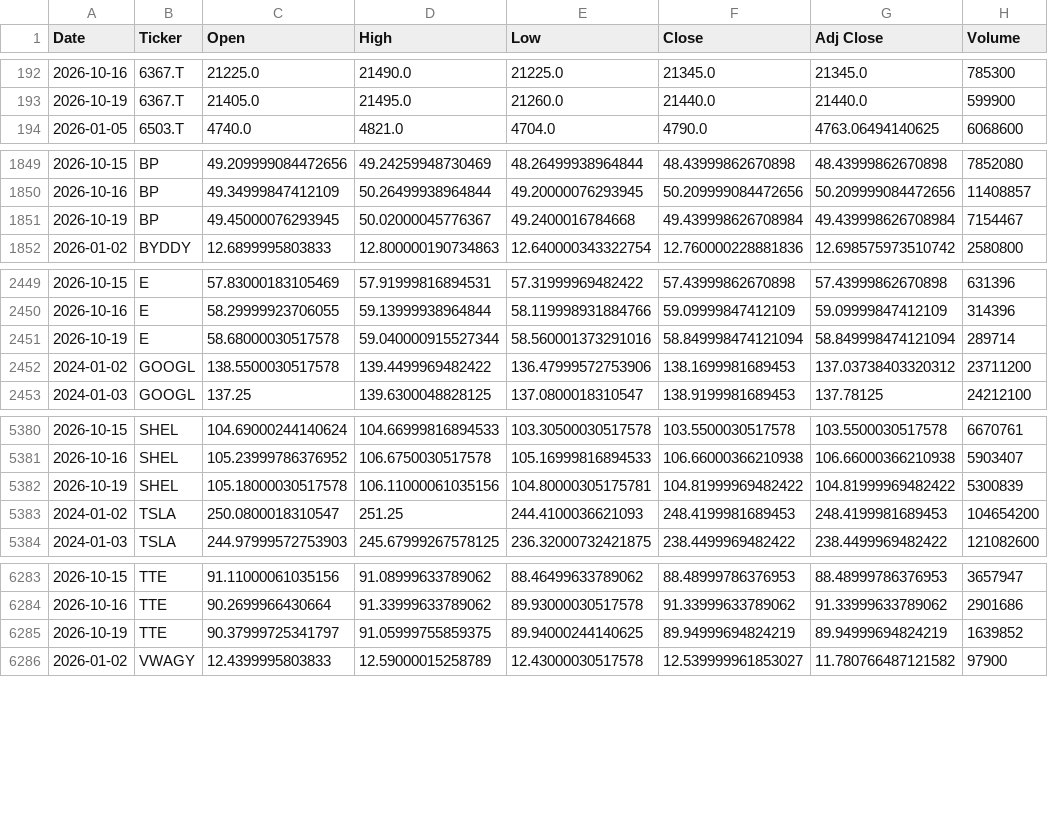
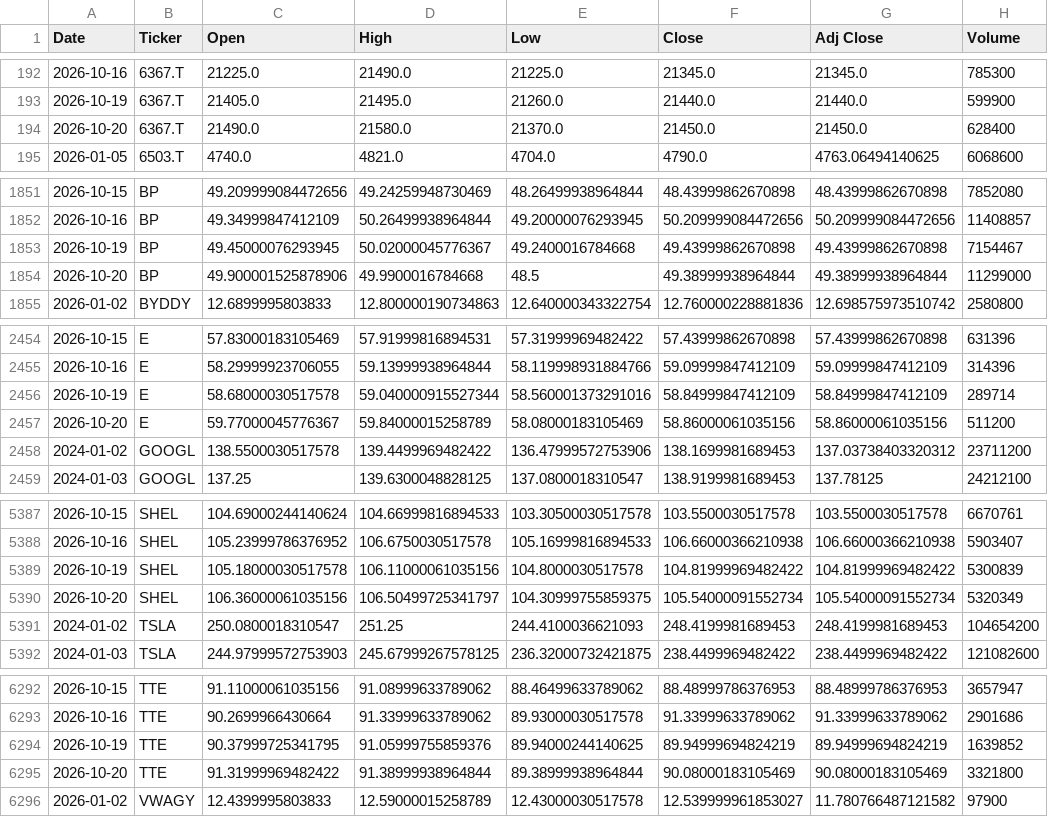
Before and after one commit to icengel91/WebMiningProject, a CSV file: data/raw/prices/prices.csv, drawn as a sheet; only a part is shown, gaps mark what is left out; the diff covers the shown part only.

```diff
--- a/data/raw/prices/prices.csv
+++ b/data/raw/prices/prices.csv
@@ -193,2 +193,3 @@ Date,Ticker,Open,High,Low,Close,Adj Close,Volume
 2026-10-19,6367.T,21405.0,21495.0,21260.0,21440.0,21440.0,599900
+2026-10-20,6367.T,21490.0,21580.0,21370.0,21450.0,21450.0,628400
 2026-01-05,6503.T,4740.0,4821.0,4704.0,4790.0,4763.06494140625,6068600
@@ -1850,3 +1852,4 @@ Date,Ticker,Open,High,Low,Close,Adj Close,Volume
 2026-10-16,BP,49.34999847412109,50.26499938964844,49.20000076293945,50.209999084472656,50.209999084472656,11408857
-2026-10-19,BP,49.45000076293945,50.02000045776367,49.2400016784668,49.439998626708984,49.439998626708984,7154467
+2026-10-19,BP,49.45000076293945,50.02000045776367,49.2400016784668,49.43999862670898,49.43999862670898,7154467
+2026-10-20,BP,49.900001525878906,49.9900016784668,48.5,49.38999938964844,49.38999938964844,11299000
 2026-01-02,BYDDY,12.6899995803833,12.800000190734863,12.640000343322754,12.760000228881836,12.698575973510742,2580800
@@ -2450,3 +2455,4 @@ Date,Ticker,Open,High,Low,Close,Adj Close,Volume
 2026-10-16,E,58.29999923706055,59.13999938964844,58.119998931884766,59.09999847412109,59.09999847412109,314396
-2026-10-19,E,58.68000030517578,59.040000915527344,58.560001373291016,58.849998474121094,58.849998474121094,289714
+2026-10-19,E,58.68000030517578,59.040000915527344,58.560001373291016,58.84999847412109,58.84999847412109,289714
+2026-10-20,E,59.77000045776367,59.84000015258789,58.08000183105469,58.86000061035156,58.86000061035156,511200
 2024-01-02,GOOGL,138.5500030517578,139.4499969482422,136.47999572753906,138.1699981689453,137.03738403320312,23711200
@@ -5381,3 +5388,4 @@ Date,Ticker,Open,High,Low,Close,Adj Close,Volume
 2026-10-16,SHEL,105.23999786376952,106.6750030517578,105.16999816894533,106.66000366210938,106.66000366210938,5903407
-2026-10-19,SHEL,105.18000030517578,106.11000061035156,104.80000305175781,104.81999969482422,104.81999969482422,5300839
+2026-10-19,SHEL,105.18000030517578,106.11000061035156,104.8000030517578,104.81999969482422,104.81999969482422,5300839
+2026-10-20,SHEL,106.36000061035156,106.50499725341797,104.30999755859375,105.54000091552734,105.54000091552734,5320349
 2024-01-02,TSLA,250.0800018310547,251.25,244.4100036621093,248.4199981689453,248.4199981689453,104654200
@@ -6284,3 +6293,4 @@ Date,Ticker,Open,High,Low,Close,Adj Close,Volume
 2026-10-16,TTE,90.2699966430664,91.33999633789062,89.93000030517578,91.33999633789062,91.33999633789062,2901686
-2026-10-19,TTE,90.37999725341797,91.05999755859375,89.94000244140625,89.94999694824219,89.94999694824219,1639852
+2026-10-19,TTE,90.37999725341795,91.05999755859376,89.94000244140625,89.94999694824219,89.94999694824219,1639852
+2026-10-20,TTE,91.31999969482422,91.38999938964844,89.38999938964844,90.08000183105469,90.08000183105469,3321800
 2026-01-02,VWAGY,12.4399995803833,12.59000015258789,12.43000030517578,12.539999961853027,11.780766487121582,97900
```
Also changed, not shown: 7 added rows elsewhere in this file, 1 other file.
